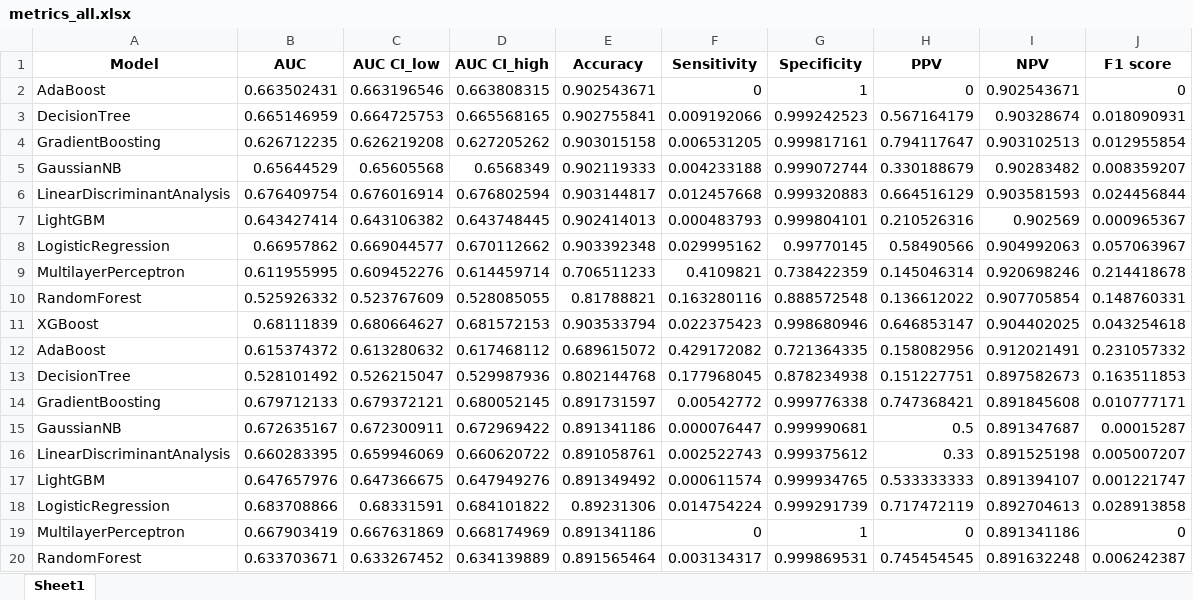
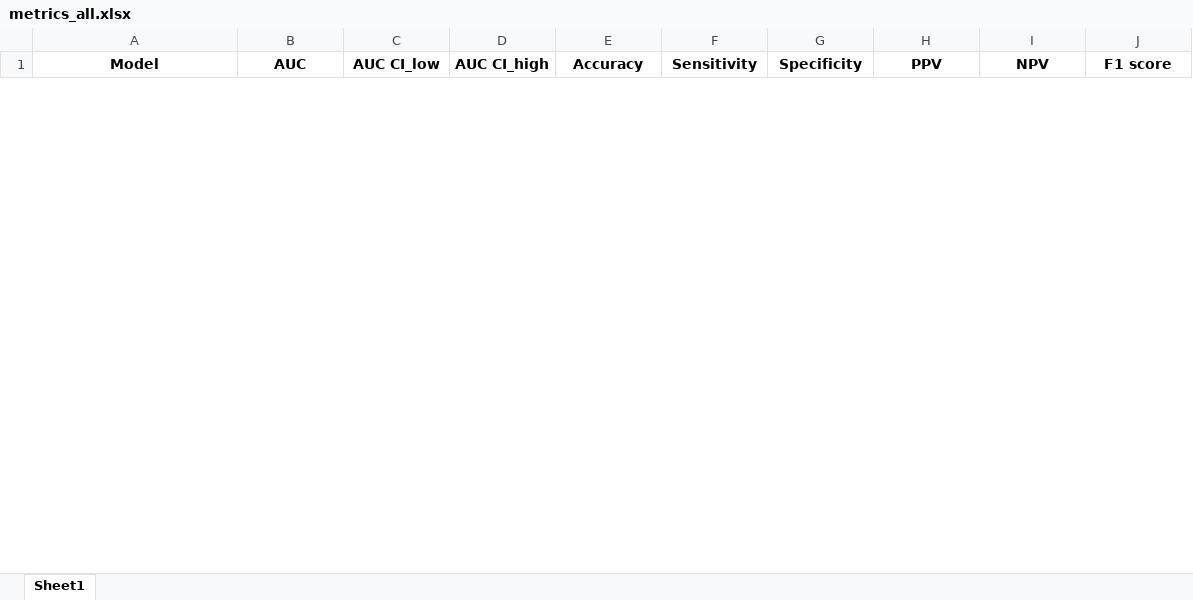
Before and after one commit to duxingx1a/ehr, an Excel workbook: metrics_all.xlsx, sheet Sheet1, drawn as a sheet; only a part is shown; values as stored, in another font and other column widths than the file's, no borders; removed rows and columns are numbered as before the commit, all else as after; the diff covers the shown part only; the diff names each change by its address in the sheet, - before the commit and + after, or states it on an @@ line.

```diff
--- a/metrics_all.xlsx (sheet Sheet1)
+++ b/metrics_all.xlsx (sheet Sheet1)
-row 2: AdaBoost | 0.663502431 | 0.663196546 | 0.663808315 | 0.902543671 | 0 | 1 | 0 | 0.902543671 | 0
-row 3: DecisionTree | 0.665146959 | 0.664725753 | 0.665568165 | 0.902755841 | 0.009192066 | 0.999242523 | 0.567164179 | 0.90328674 | 0.018090931
-row 4: GradientBoosting | 0.626712235 | 0.626219208 | 0.627205262 | 0.903015158 | 0.006531205 | 0.999817161 | 0.794117647 | 0.903102513 | 0.012955854
-row 5: GaussianNB | 0.65644529 | 0.65605568 | 0.6568349 | 0.902119333 | 0.004233188 | 0.999072744 | 0.330188679 | 0.90283482 | 0.008359207
-row 6: LinearDiscriminantAnalysis | 0.676409754 | 0.676016914 | 0.676802594 | 0.903144817 | 0.012457668 | 0.999320883 | 0.664516129 | 0.903581593 | 0.024456844
-row 7: LightGBM | 0.643427414 | 0.643106382 | 0.643748445 | 0.902414013 | 0.000483793 | 0.999804101 | 0.210526316 | 0.902569 | 0.000965367
-row 8: LogisticRegression | 0.66957862 | 0.669044577 | 0.670112662 | 0.903392348 | 0.029995162 | 0.99770145 | 0.58490566 | 0.904992063 | 0.057063967
-row 9: MultilayerPerceptron | 0.611955995 | 0.609452276 | 0.614459714 | 0.706511233 | 0.4109821 | 0.738422359 | 0.145046314 | 0.920698246 | 0.214418678
-row 10: RandomForest | 0.525926332 | 0.523767609 | 0.528085055 | 0.81788821 | 0.163280116 | 0.888572548 | 0.136612022 | 0.907705854 | 0.148760331
-row 11: XGBoost | 0.68111839 | 0.680664627 | 0.681572153 | 0.903533794 | 0.022375423 | 0.998680946 | 0.646853147 | 0.904402025 | 0.043254618
-row 12: AdaBoost | 0.615374372 | 0.613280632 | 0.617468112 | 0.689615072 | 0.429172082 | 0.721364335 | 0.158082956 | 0.912021491 | 0.231057332
-row 13: DecisionTree | 0.528101492 | 0.526215047 | 0.529987936 | 0.802144768 | 0.177968045 | 0.878234938 | 0.151227751 | 0.897582673 | 0.163511853
-row 14: GradientBoosting | 0.679712133 | 0.679372121 | 0.680052145 | 0.891731597 | 0.00542772 | 0.999776338 | 0.747368421 | 0.891845608 | 0.010777171
-row 15: GaussianNB | 0.672635167 | 0.672300911 | 0.672969422 | 0.891341186 | 0.000076447 | 0.999990681 | 0.5 | 0.891347687 | 0.00015287
-row 16: LinearDiscriminantAnalysis | 0.660283395 | 0.659946069 | 0.660620722 | 0.891058761 | 0.002522743 | 0.999375612 | 0.33 | 0.891525198 | 0.005007207
-row 17: LightGBM | 0.647657976 | 0.647366675 | 0.647949276 | 0.891349492 | 0.000611574 | 0.999934765 | 0.533333333 | 0.891394107 | 0.001221747
-row 18: LogisticRegression | 0.683708866 | 0.68331591 | 0.684101822 | 0.89231306 | 0.014754224 | 0.999291739 | 0.717472119 | 0.892704613 | 0.028913858
-row 19: MultilayerPerceptron | 0.667903419 | 0.667631869 | 0.668174969 | 0.891341186 | 0 | 1 | 0 | 0.891341186 | 0
-row 20: RandomForest | 0.633703671 | 0.633267452 | 0.634139889 | 0.891565464 | 0.003134317 | 0.999869531 | 0.745454545 | 0.891632248 | 0.006242387
```
Also changed, not shown: 40 added rows and 21 removed rows elsewhere in this sheet, 47 other files.
